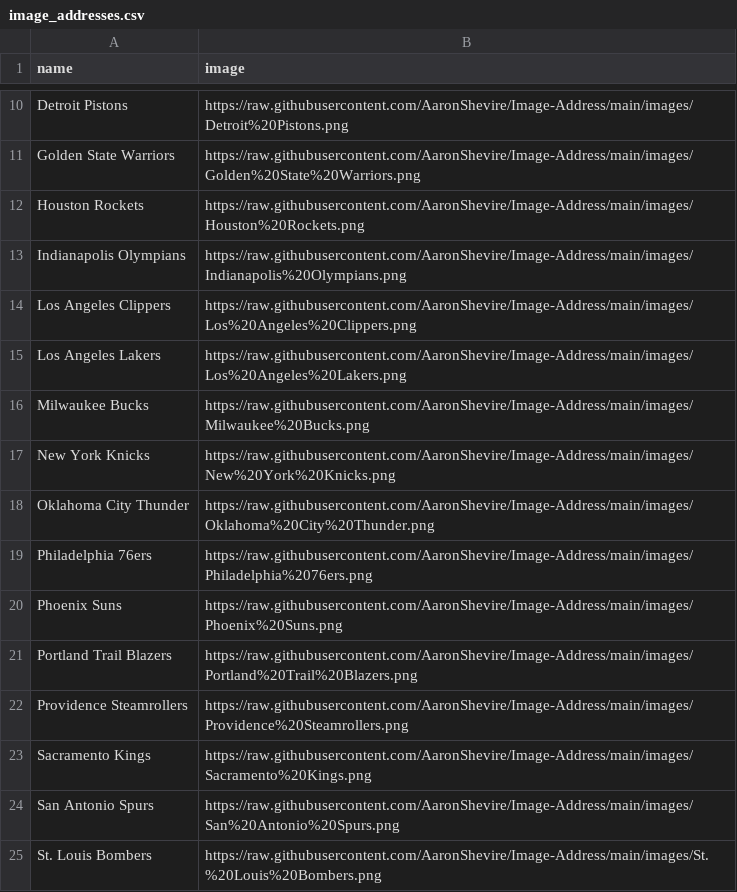
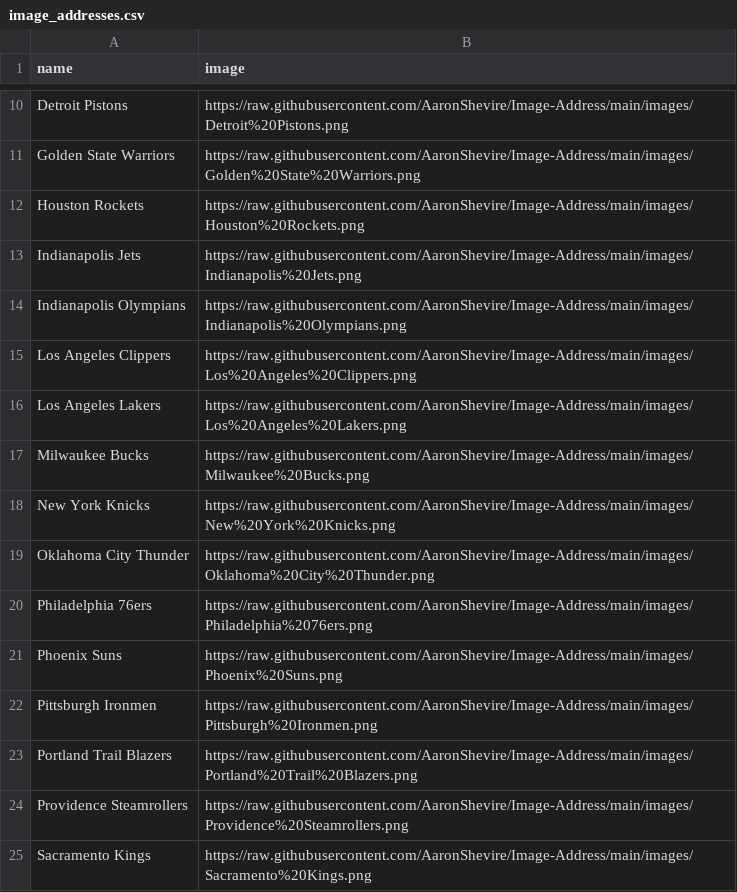
Before and after one commit to AaronShevire/Image-Address, a CSV file: images/image_addresses.csv, drawn as a sheet; only a part is shown, gaps mark what is left out; the shorter side is filled out with more unchanged rows.

Commit message:
Update Atlas image address index

```diff
--- a/images/image_addresses.csv
+++ b/images/image_addresses.csv
@@ -12,2 +12,3 @@ Golden State Warriors,https://raw.githubusercontent.com/AaronShevire/Image-Addre
 Houston Rockets,https://raw.githubusercontent.com/AaronShevire/Image-Address/main/images/Houston%20Rockets.png
+Indianapolis Jets,https://raw.githubusercontent.com/AaronShevire/Image-Address/main/images/Indianapolis%20Jets.png
 Indianapolis Olympians,https://raw.githubusercontent.com/AaronShevire/Image-Address/main/images/Indianapolis%20Olympians.png
@@ -20,2 +21,3 @@ Philadelphia 76ers,https://raw.githubusercontent.com/AaronShevire/Image-Address/
 Phoenix Suns,https://raw.githubusercontent.com/AaronShevire/Image-Address/main/images/Phoenix%20Suns.png
+Pittsburgh Ironmen,https://raw.githubusercontent.com/AaronShevire/Image-Address/main/images/Pittsburgh%20Ironmen.png
 Portland Trail Blazers,https://raw.githubusercontent.com/AaronShevire/Image-Address/main/images/Portland%20Trail%20Blazers.png
```
